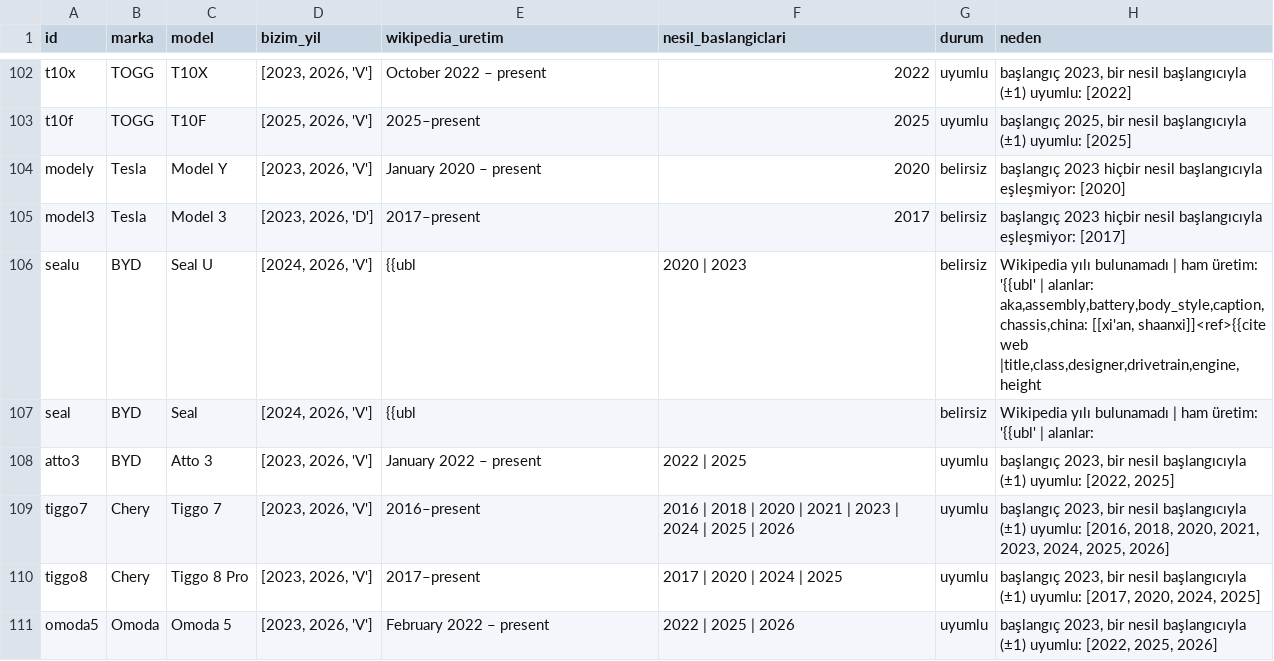
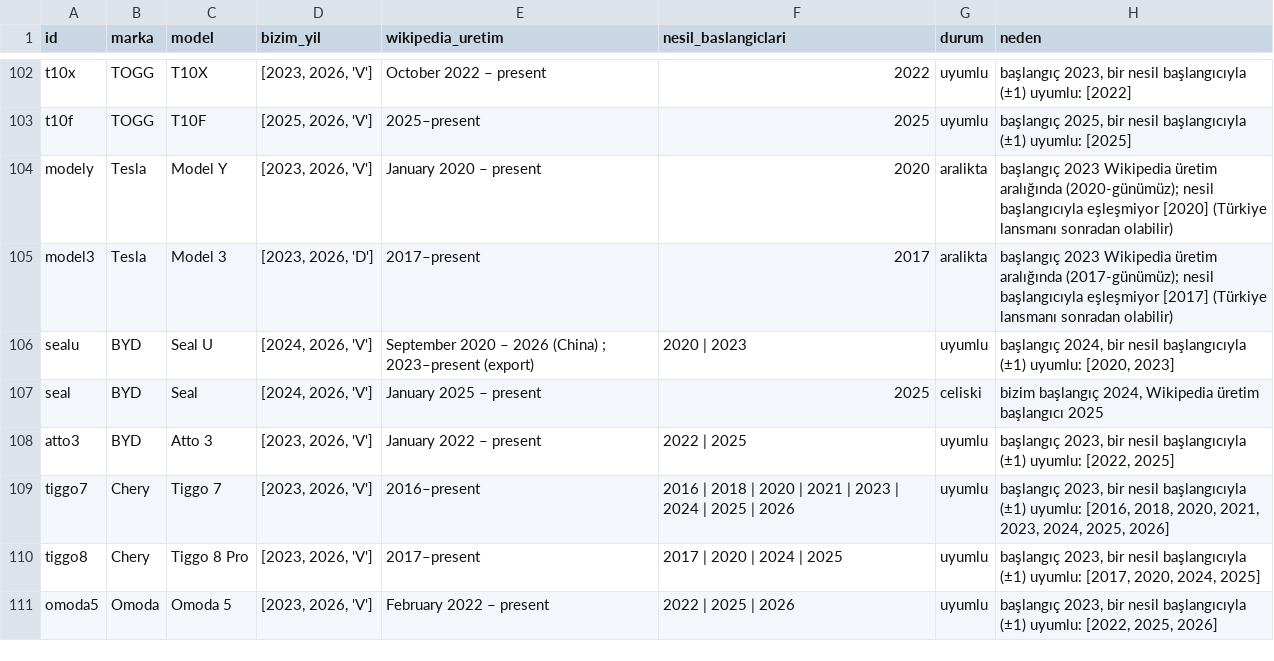
Before and after one commit to MehmetBilalKAPLAN/otopuan-veri, a CSV file: cikti/karsilastirma.csv, drawn as a sheet; only a part is shown, gaps mark what is left out; the diff covers the shown part only.

```diff
--- a/cikti/karsilastirma.csv
+++ b/cikti/karsilastirma.csv
@@ -103,6 +103,6 @@ t10x,TOGG,T10X,"[2023, 2026, 'V']",October 2022 – present,2022,uyumlu,"başlan
 t10f,TOGG,T10F,"[2025, 2026, 'V']",2025–present,2025,uyumlu,"başlangıç 2025, bir nesil başlangıcıyla (±1) uyumlu: [2025]"
-modely,Tesla,Model Y,"[2023, 2026, 'V']",January 2020 – present,2020,belirsiz,başlangıç 2023 hiçbir nesil başlangıcıyla eşleşmiyor: [2020]
-model3,Tesla,Model 3,"[2023, 2026, 'D']",2017–present,2017,belirsiz,başlangıç 2023 hiçbir nesil başlangıcıyla eşleşmiyor: [2017]
-sealu,BYD,Seal U,"[2024, 2026, 'V']",{{ubl,2020 | 2023,belirsiz,"Wikipedia yılı bulunamadı | ham üretim: '{{ubl' | alanlar: aka,assembly,battery,body_style,caption,chassis,china: [[xi'an, shaanxi]]<ref>{{cite web |title,class,designer,drivetrain,engine,height"
-seal,BYD,Seal,"[2024, 2026, 'V']",{{ubl,,belirsiz,Wikipedia yılı bulunamadı | ham üretim: '{{ubl' | alanlar:
+modely,Tesla,Model Y,"[2023, 2026, 'V']",January 2020 – present,2020,aralikta,başlangıç 2023 Wikipedia üretim aralığında (2020-günümüz); nesil başlangıcıyla eşleşmiyor [2020] (Türkiye lansmanı sonradan olabilir)
+model3,Tesla,Model 3,"[2023, 2026, 'D']",2017–present,2017,aralikta,başlangıç 2023 Wikipedia üretim aralığında (2017-günümüz); nesil başlangıcıyla eşleşmiyor [2017] (Türkiye lansmanı sonradan olabilir)
+sealu,BYD,Seal U,"[2024, 2026, 'V']",September 2020 – 2026 (China) ; 2023–present (export),2020 | 2023,uyumlu,"başlangıç 2024, bir nesil başlangıcıyla (±1) uyumlu: [2020, 2023]"
+seal,BYD,Seal,"[2024, 2026, 'V']",January 2025 – present,2025,celiski,"bizim başlangıç 2024, Wikipedia üretim başlangıcı 2025"
 atto3,BYD,Atto 3,"[2023, 2026, 'V']",January 2022 – present,2022 | 2025,uyumlu,"başlangıç 2023, bir nesil başlangıcıyla (±1) uyumlu: [2022, 2025]"
```
Also changed, not shown: 56 edited cells elsewhere in this file, 2 other files.
